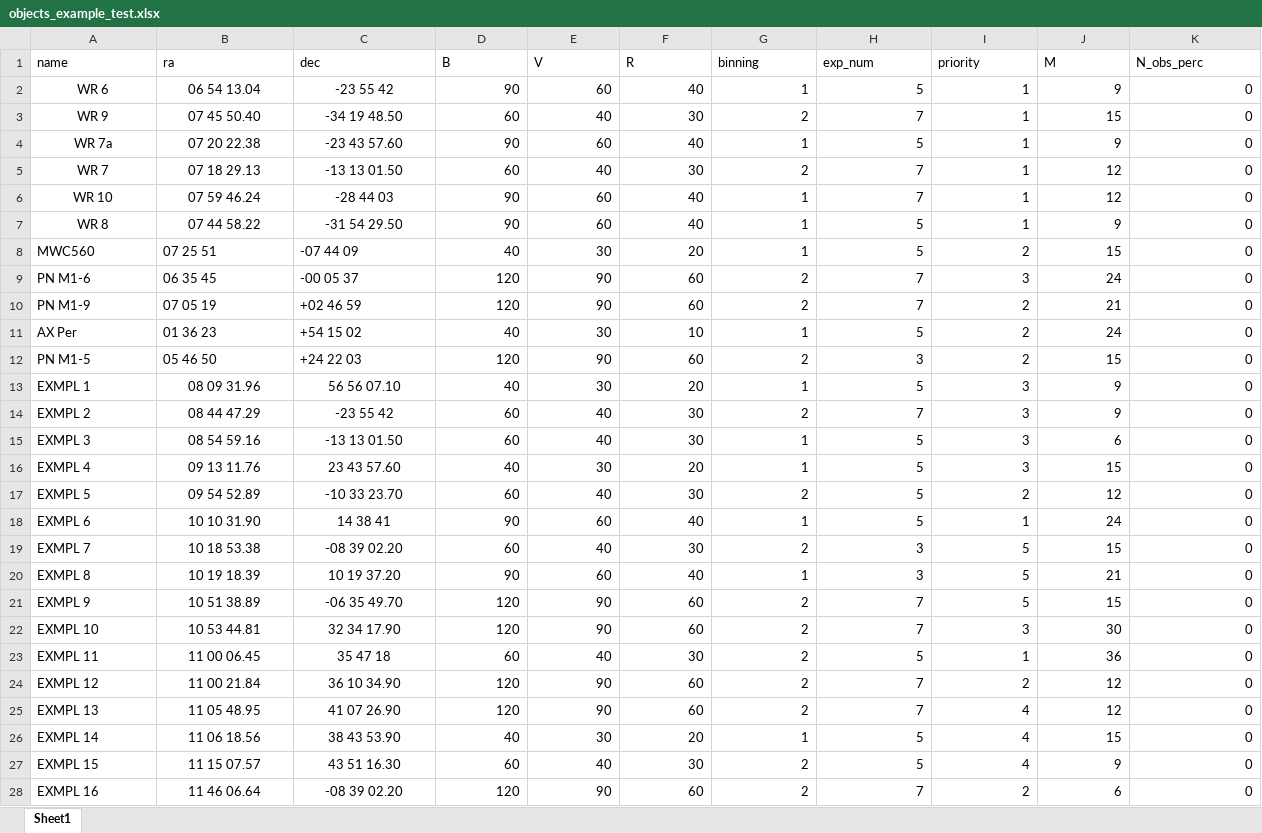
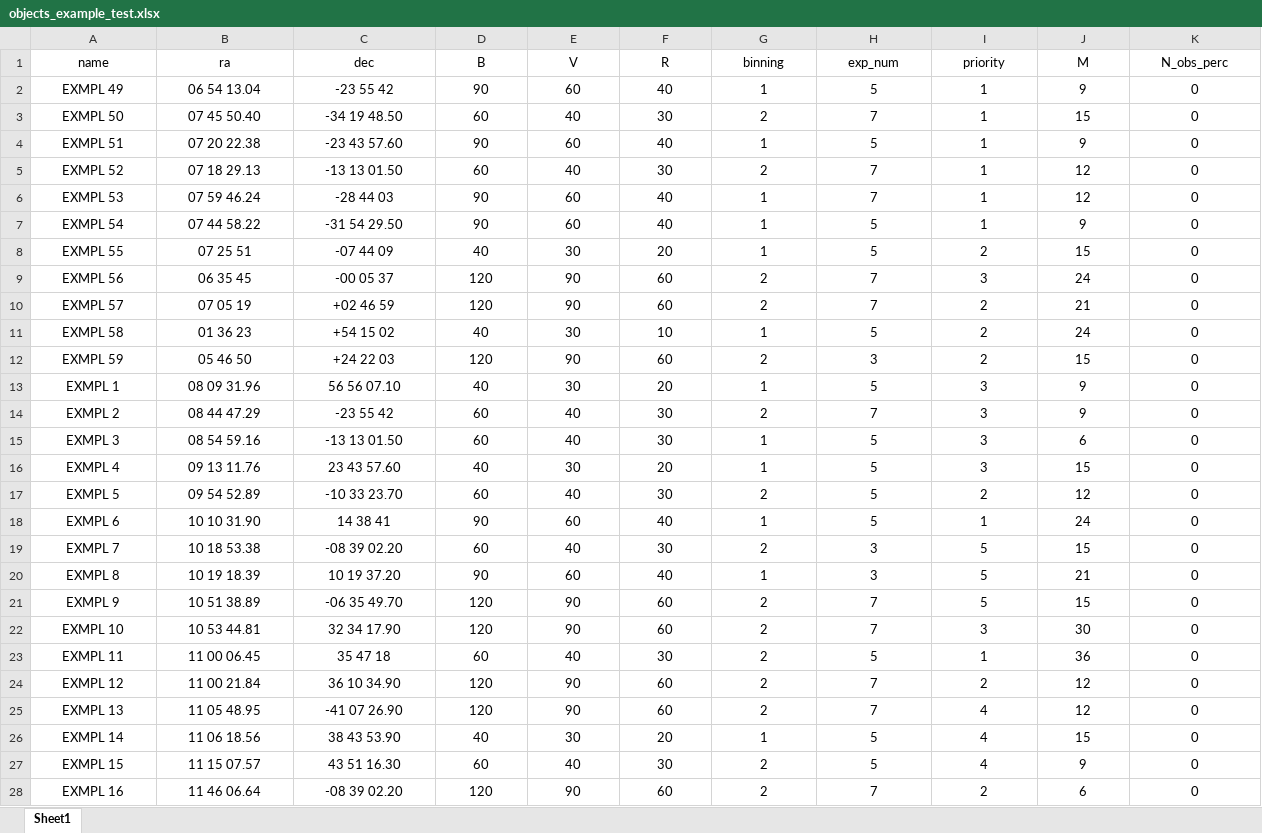
Before and after one commit to ill-i/Planner, an Excel workbook: objects_example_test.xlsx, sheet Sheet1, drawn as a sheet; only a part is shown; values as stored, in another font and other column widths than the file's, no borders; the diff covers the shown part only; the diff names each change by its address in the sheet, - before the commit and + after, or states it on an @@ line.

```diff
--- a/objects_example_test.xlsx (sheet Sheet1)
+++ b/objects_example_test.xlsx (sheet Sheet1)
-A1:K1 alignment: left
+A1:K1 alignment: center
-A2 (name): WR 6
+A2 (name): EXMPL 49
-D2:K28 alignment: right
+D2:K28 alignment: center
-A3 (name): WR 9
+A3 (name): EXMPL 50
-A4 (name): WR 7a
+A4 (name): EXMPL 51
-A5 (name): WR 7
+A5 (name): EXMPL 52
-A6 (name): WR 10
+A6 (name): EXMPL 53
-A7 (name): WR 8
+A7 (name): EXMPL 54
-A8 (name): MWC560
+A8 (name): EXMPL 55
-A8:C12 alignment: left
+A8:C12 alignment: center
-A9 (name): PN M1-6
+A9 (name): EXMPL 56
-A10 (name): PN M1-9
+A10 (name): EXMPL 57
-A11 (name): AX Per
+A11 (name): EXMPL 58
-A12 (name): PN M1-5
+A12 (name): EXMPL 59
-A13:A28 alignment: left
+A13:A28 alignment: center
-C25 (dec): 41 07 26.90
+C25 (dec): -41 07 26.90
```
Also changed, not shown: 1 added row, 7 edited cells and cell formats elsewhere in this sheet, 2 other files.
